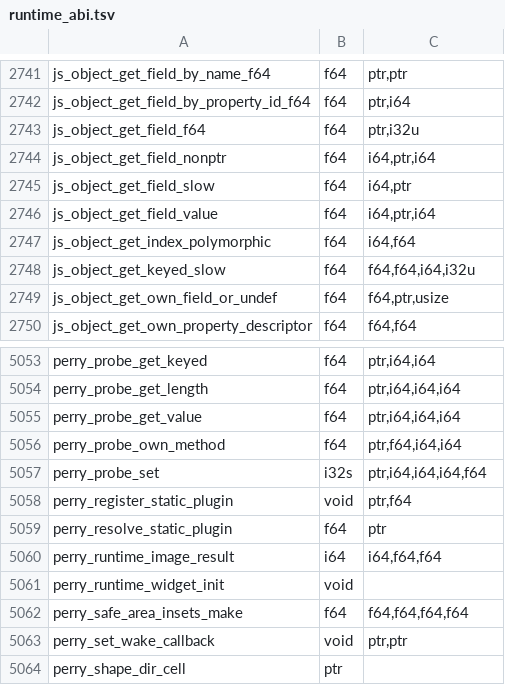
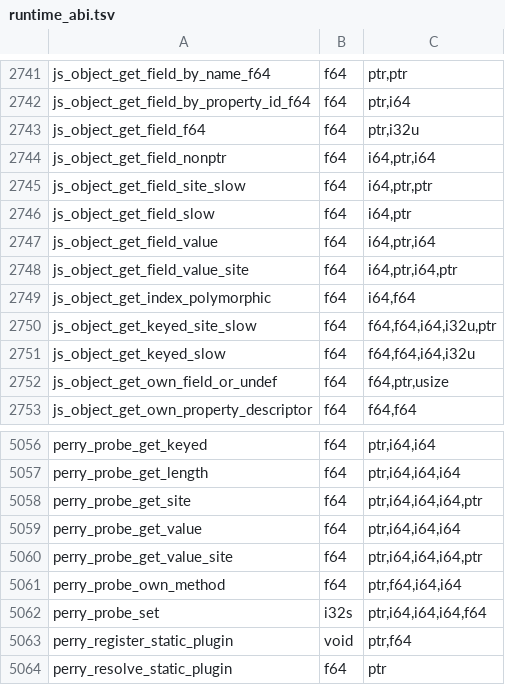
Before and after one commit to Gautown/perry, a TSV file: crates/perry-codegen/src/wasm32/runtime_abi.tsv, drawn as a sheet; only a part is shown, gaps mark what is left out; the shorter side is filled out with more unchanged rows.

Commit message:
perf(runtime): memoize getter read sites with live shape-slot proofs

```diff
--- a/crates/perry-codegen/src/wasm32/runtime_abi.tsv
+++ b/crates/perry-codegen/src/wasm32/runtime_abi.tsv
@@ -2744,5 +2744,8 @@ js_object_get_field_f64	f64	ptr,i32u
 js_object_get_field_nonptr	f64	i64,ptr,i64
+js_object_get_field_site_slow	f64	i64,ptr,ptr
 js_object_get_field_slow	f64	i64,ptr
 js_object_get_field_value	f64	i64,ptr,i64
+js_object_get_field_value_site	f64	i64,ptr,i64,ptr
 js_object_get_index_polymorphic	f64	i64,f64
+js_object_get_keyed_site_slow	f64	f64,f64,i64,i32u,ptr
 js_object_get_keyed_slow	f64	f64,f64,i64,i32u
@@ -5054,3 +5057,5 @@ perry_probe_get_keyed	f64	ptr,i64,i64
 perry_probe_get_length	f64	ptr,i64,i64,i64
+perry_probe_get_site	f64	ptr,i64,i64,i64,ptr
 perry_probe_get_value	f64	ptr,i64,i64,i64
+perry_probe_get_value_site	f64	ptr,i64,i64,i64,ptr
 perry_probe_own_method	f64	ptr,f64,i64,i64
```
Also changed, not shown: crates/perry-codegen/src/gc_effects_test_world.tsv, 32 other files.
